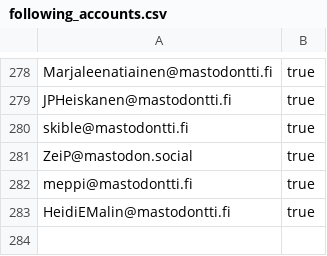
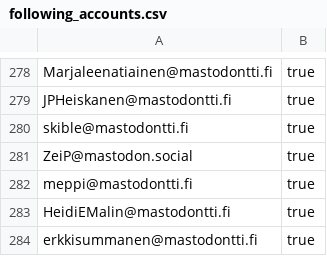
Before and after one commit to ronilaukkarinen/finnish-mastodon-users, a CSV file: following_accounts.csv, drawn as a sheet; only a part is shown, gaps mark what is left out.

Commit message:
Add erkkisummanen@mastodontti.fi

```diff
--- a/following_accounts.csv
+++ b/following_accounts.csv
@@ -283 +283,2 @@ meppi@mastodontti.fi, true
 HeidiEMalin@mastodontti.fi, true
+erkkisummanen@mastodontti.fi, true
```
